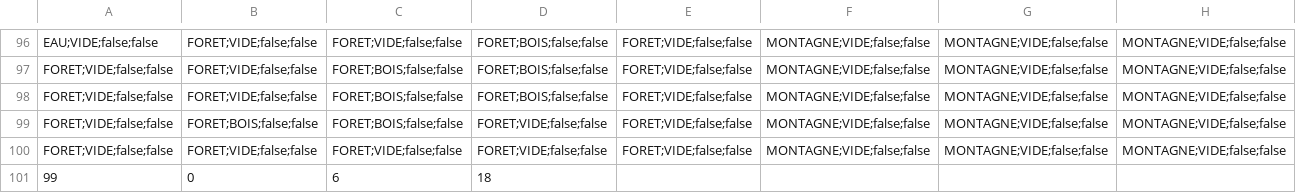
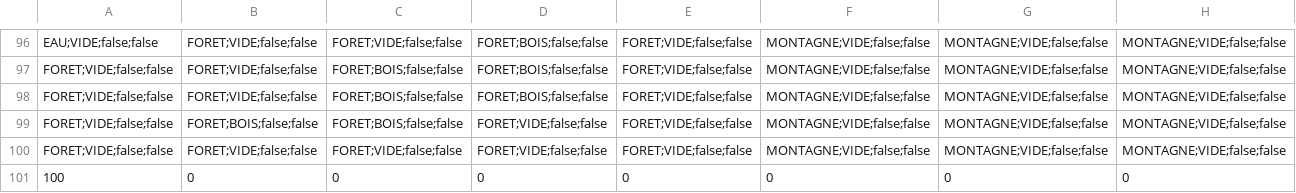
Before and after one commit to PheonBest/Perseverance_II, a CSV file: cartes/Campagne.csv, drawn as a sheet; only a part is shown, gaps mark what is left out; removed rows and columns are numbered as before the commit, all else as after; rows hold the shown columns only; the diff names each change by its address in the sheet, - before the commit and + after, or states it on an @@ line.

```diff
--- a/cartes/Campagne.csv
+++ b/cartes/Campagne.csv
-row 101: 99 | 0 | 6 | 18
+row 101: 100 | 0 | 0 | 0 | 0 | 0 | 0 | 0
```
Also changed, not shown: 3 other files.
